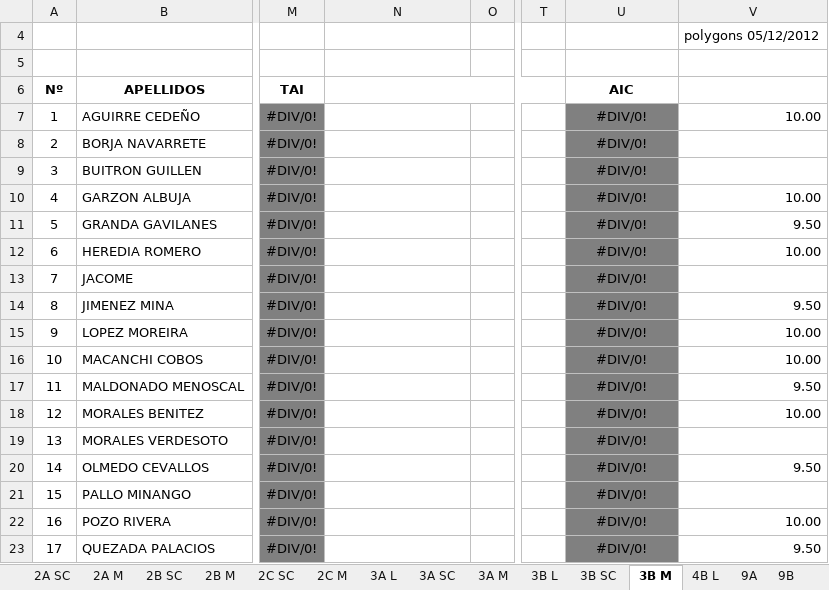
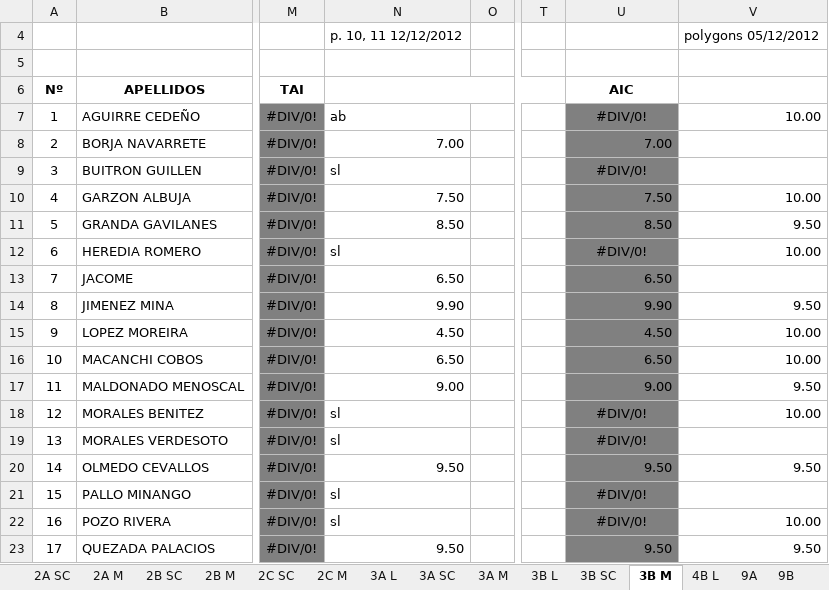
Before and after one commit to coolmaju/notas-12-13, an Excel workbook: block 3 grades.xlsx, sheet 3B M, drawn as a sheet; only a part is shown, gaps mark what is left out; values as stored, in another font and other column widths than the file's, no borders; charts and pictures not drawn; the diff covers the shown part only; the diff names each change by its address in the sheet, - before the commit and + after, or states it on an @@ line.

Commit message:
classwork 3B

```diff
--- a/block 3 grades.xlsx (sheet 3B M)
+++ b/block 3 grades.xlsx (sheet 3B M)
-N4: (empty)
+N4: p. 10, 11 12/12/2012
-N7: (empty)
+N7: ab
-N8: (empty)
+N8: 7.00
-U8: #DIV/0!
+U8: 7.00
-U8 alignment: center
+U8 alignment: right
-N9: (empty)
+N9: sl
-N10: (empty)
+N10: 7.50
-U10: #DIV/0!
+U10: 7.50
-U10:U11 alignment: center
+U10:U11 alignment: right
-N11: (empty)
+N11: 8.50
-U11: #DIV/0!
+U11: 8.50
-N12: (empty)
+N12: sl
-N13: (empty)
+N13: 6.50
-U13: #DIV/0!
+U13: 6.50
-U13:U17 alignment: center
+U13:U17 alignment: right
-N14: (empty)
+N14: 9.90
-U14: #DIV/0!
+U14: 9.90
-N15: (empty)
+N15: 4.50
-U15: #DIV/0!
+U15: 4.50
-N16: (empty)
+N16: 6.50
-U16: #DIV/0!
+U16: 6.50
-N17: (empty)
+N17: 9.00
-U17: #DIV/0!
+U17: 9.00
-N18:N19: (empty)
+N18:N19: sl
-N20: (empty)
+N20: 9.50
-U20: #DIV/0!
+U20: 9.50
-U20 alignment: center
+U20 alignment: right
-N21:N22: (empty)
+N21:N22: sl
-N23: (empty)
+N23: 9.50
-U23: #DIV/0!
+U23: 9.50
-U23 alignment: center
+U23 alignment: right
```
Also changed, not shown: 17 edited cells and cell formats elsewhere in this sheet.
